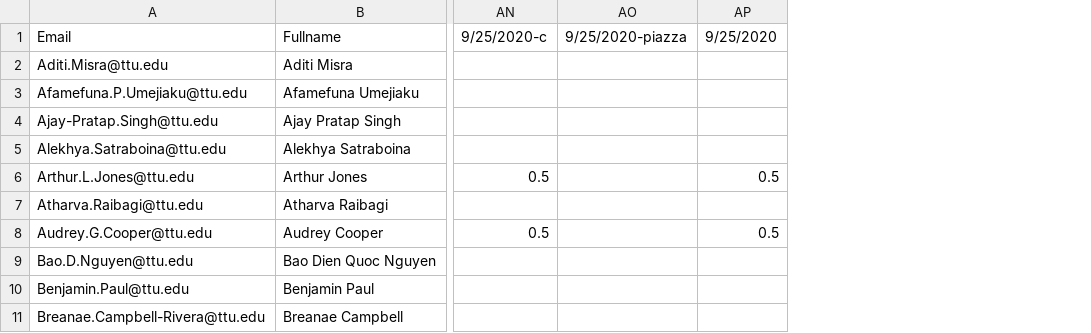
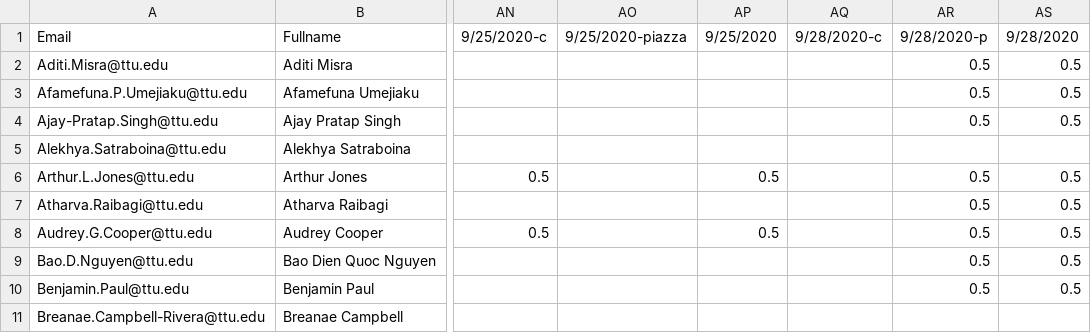
Before and after one commit to iDataVisualizationLab/CS5331-VirtualReality-Fall2020, a CSV file: grade/data/participation.csv, drawn as a sheet; only a part is shown, gaps mark what is left out; the diff names each change by its address in the sheet, - before the commit and + after, or states it on an @@ line.

Commit message:
Update participation.csv

```diff
--- a/grade/data/participation.csv
+++ b/grade/data/participation.csv
+column AQ, row 1: 9/28/2020-c
+column AR, rows 1-10: 9/28/2020-p | 0.5 | 0.5 | 0.5 |  | 0.5 | 0.5 | 0.5 | 0.5 | 0.5
+column AS, rows 1-10: 9/28/2020 | 0.5 | 0.5 | 0.5 |  | 0.5 | 0.5 | 0.5 | 0.5 | 0.5
```
